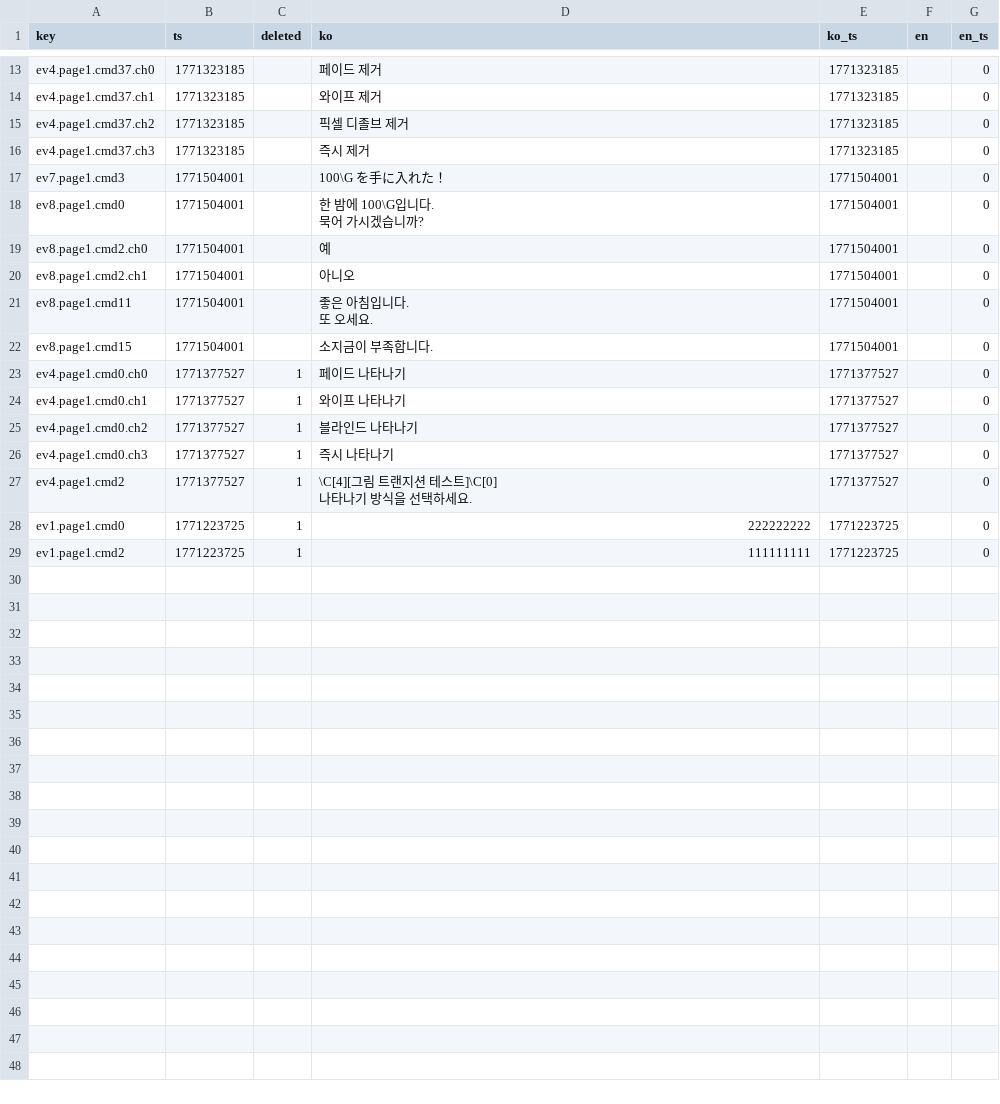
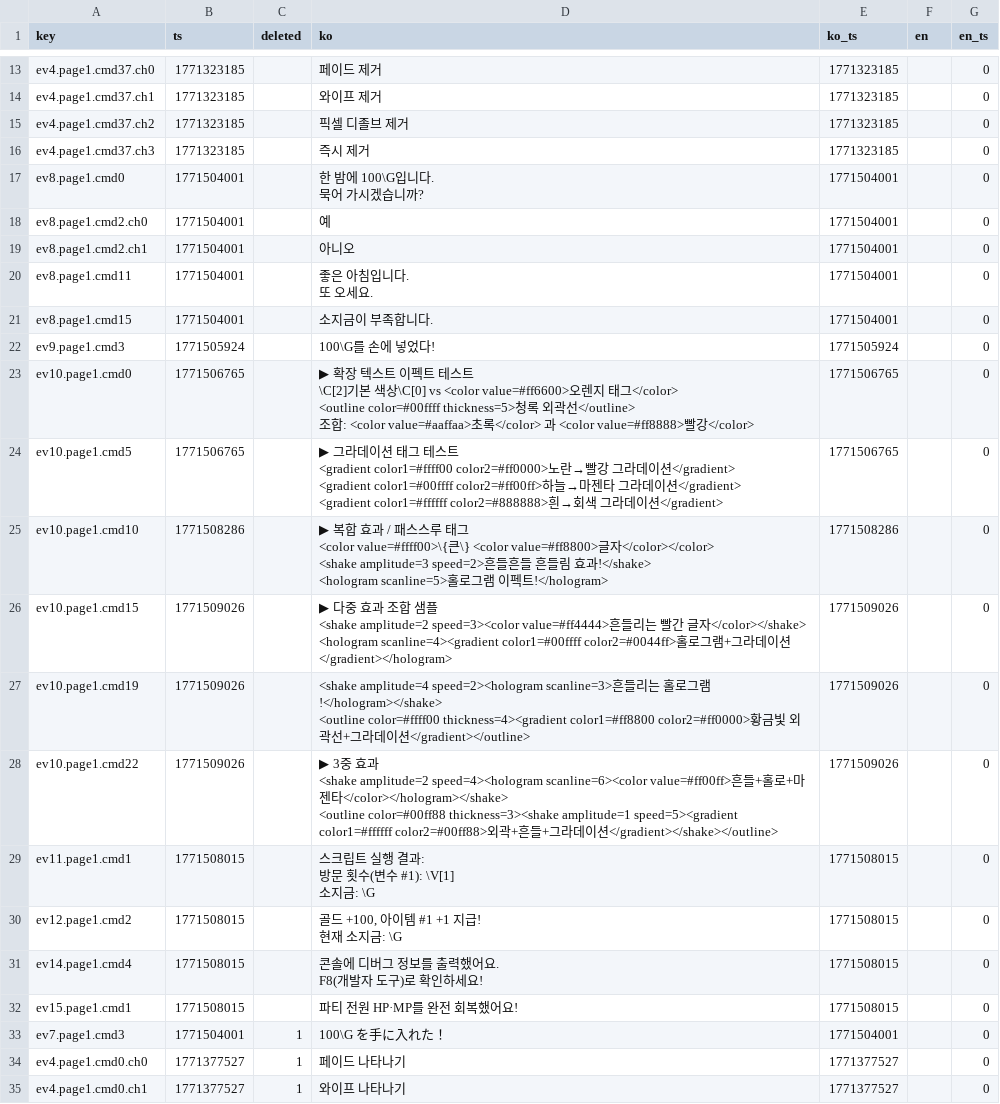
Before and after one commit to gosuni2025/rpgmaker-demo, a CSV file: languages/maps/map008.csv, drawn as a sheet; only a part is shown, gaps mark what is left out; the shorter side is filled out with more unchanged rows.

```diff
--- a/languages/maps/map008.csv
+++ b/languages/maps/map008.csv
@@ -17,3 +17,2 @@ ev4.page1.cmd37.ch2,1771323185,,픽셀 디졸브 제거,1771323185,,0
 ev4.page1.cmd37.ch3,1771323185,,즉시 제거,1771323185,,0
-ev7.page1.cmd3,1771504001,,100\G を手に入れた！,1771504001,,0
 ev8.page1.cmd0,1771504001,,"한 밤에 100\G입니다.
@@ -25,2 +24,32 @@ ev8.page1.cmd11,1771504001,,"좋은 아침입니다.
 ev8.page1.cmd15,1771504001,,소지금이 부족합니다.,1771504001,,0
+ev9.page1.cmd3,1771505924,,100\G를 손에 넣었다!,1771505924,,0
+ev10.page1.cmd0,1771506765,,"▶ 확장 텍스트 이펙트 테스트
+\C[2]기본 색상\C[0] vs <color value=#ff6600>오렌지 태그</color>
+<outline color=#00ffff thickness=5>청록 외곽선</outline>
+조합: <color value=#aaffaa>초록</color> 과 <color value=#ff8888>빨강</color>",1771506765,,0
+ev10.page1.cmd5,1771506765,,"▶ 그라데이션 태그 테스트
+<gradient color1=#ffff00 color2=#ff0000>노란→빨강 그라데이션</gradient>
+<gradient color1=#00ffff color2=#ff00ff>하늘→마젠타 그라데이션</gradient>
+<gradient color1=#ffffff color2=#888888>흰→회색 그라데이션</gradient>",1771506765,,0
+ev10.page1.cmd10,1771508286,,"▶ 복합 효과 / 패스스루 태그
+<color value=#ffff00>\{큰\} <color value=#ff8800>글자</color></color>
+<shake amplitude=3 speed=2>흔들흔들 흔들림 효과!</shake>
+<hologram scanline=5>홀로그램 이펙트!</hologram>",1771508286,,0
+ev10.page1.cmd15,1771509026,,"▶ 다중 효과 조합 샘플
+<shake amplitude=2 speed=3><color value=#ff4444>흔들리는 빨간 글자</color></shake>
+<hologram scanline=4><gradient color1=#00ffff color2=#0044ff>홀로그램+그라데이션</gradient></hologram>",1771509026,,0
+ev10.page1.cmd19,1771509026,,"<shake amplitude=4 speed=2><hologram scanline=3>흔들리는 홀로그램!</hologram></shake>
+<outline color=#ffff00 thickness=4><gradient color1=#ff8800 color2=#ff0000>황금빛 외곽선+그라데이션</gradient></outline>",1771509026,,0
+ev10.page1.cmd22,1771509026,,"▶ 3중 효과
+<shake amplitude=2 speed=4><hologram scanline=6><color value=#ff00ff>흔들+홀로+마젠타</color></hologram></shake>
+<outline color=#00ff88 thickness=3><shake amplitude=1 speed=5><gradient color1=#ffffff color2=#00ff88>외곽+흔들+그라데이션</gradient></shake></outline>",1771509026,,0
+ev11.page1.cmd1,1771508015,,"스크립트 실행 결과:
+방문 횟수(변수 #1): \V[1]
+소지금: \G",1771508015,,0
+ev12.page1.cmd2,1771508015,,"골드 +100, 아이템 #1 +1 지급!
+현재 소지금: \G",1771508015,,0
+ev14.page1.cmd4,1771508015,,"콘솔에 디버그 정보를 출력했어요.
+F8(개발자 도구)로 확인하세요!",1771508015,,0
+ev15.page1.cmd1,1771508015,,파티 전원 HP·MP를 완전 회복했어요!,1771508015,,0
+ev7.page1.cmd3,1771504001,1,100\G を手に入れた！,1771504001,,0
 ev4.page1.cmd0.ch0,1771377527,1,페이드 나타나기,1771377527,,0
```
Also changed, not shown: 3 other files.
